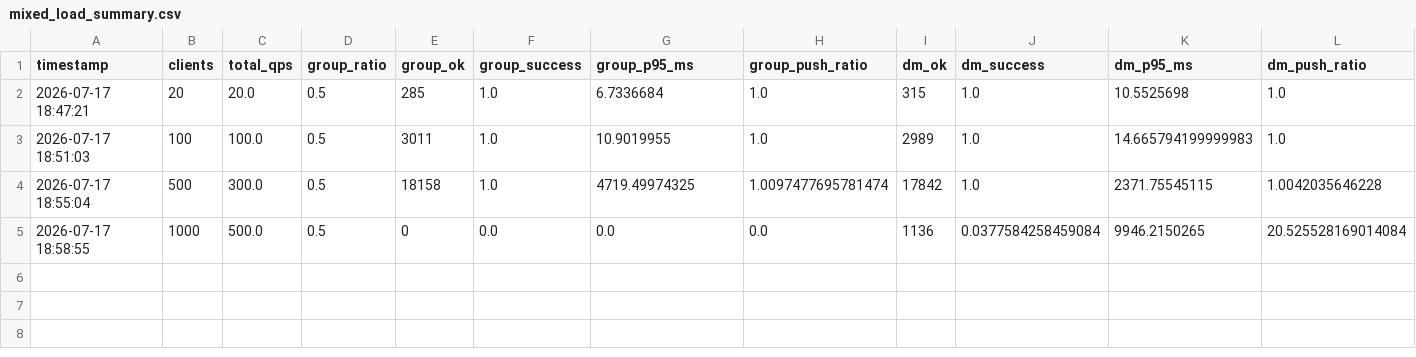
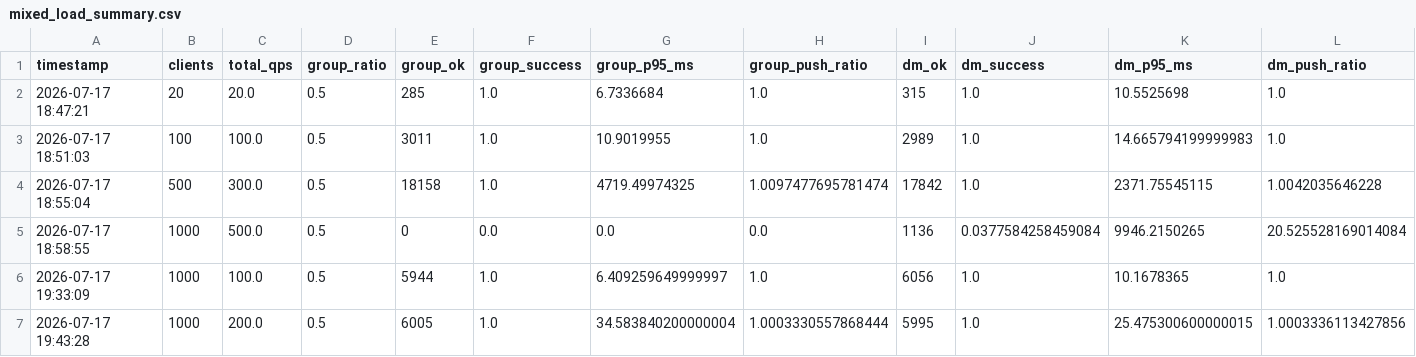
Before and after one commit to gongtengxinyi6ya-collab/Project_Chat, a CSV file: load-results/mixed_load_summary.csv, drawn as a sheet; only a part is shown; rows hold the shown columns only; the diff names each change by its address in the sheet, - before the commit and + after, or states it on an @@ line.

```diff
--- a/load-results/mixed_load_summary.csv
+++ b/load-results/mixed_load_summary.csv
+row 6: 2026-07-17 19:33:09 | 1000 | 100.0 | 0.5 | 5944 | 1.0 | 6.409259649999997 | 1.0 | 6056 | 1.0 | 10.1678365 | 1.0
+row 7: 2026-07-17 19:43:28 | 1000 | 200.0 | 0.5 | 6005 | 1.0 | 34.583840200000004 | 1.0003330557868444 | 5995 | 1.0 | 25.475300600000015 | 1.0003336113427856
```
Also changed, not shown: 8 other files.
